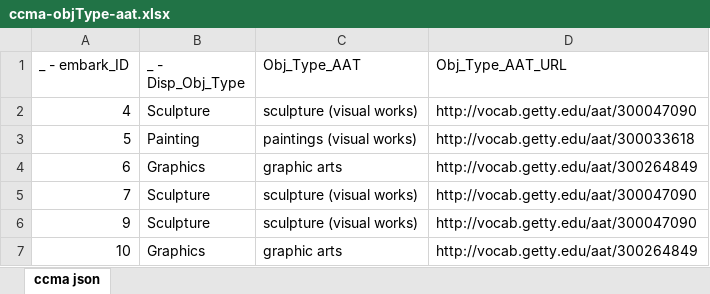
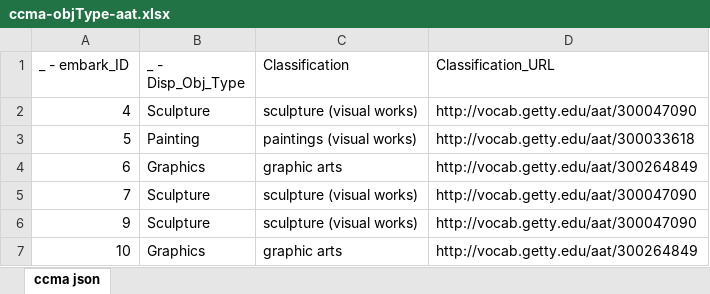
Before and after one commit to american-art/ccma, an Excel workbook: ccma-objType-aat.xlsx, sheet ccma json, drawn as a sheet; only a part is shown; values as stored, in another font and other column widths than the file's, no borders; the diff names each change by its address in the sheet, - before the commit and + after, or states it on an @@ line.

Commit message:
Updated XLSX field names

```diff
--- a/ccma-objType-aat.xlsx (sheet ccma json)
+++ b/ccma-objType-aat.xlsx (sheet ccma json)
-C1: Obj_Type_AAT
+C1: Classification
-D1: Obj_Type_AAT_URL
+D1: Classification_URL
```
